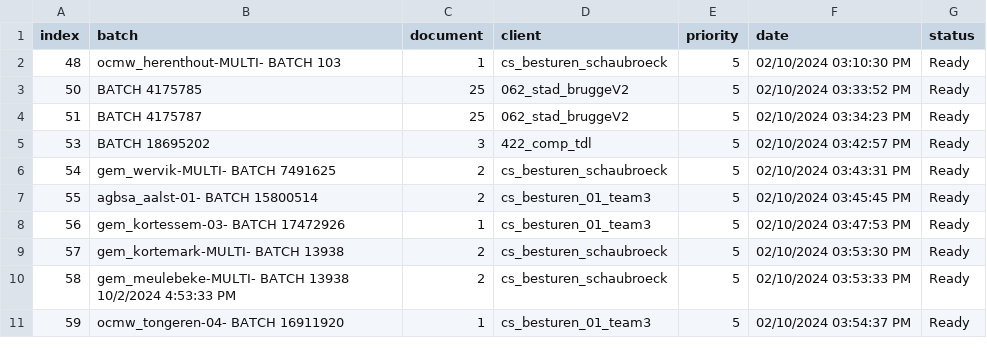
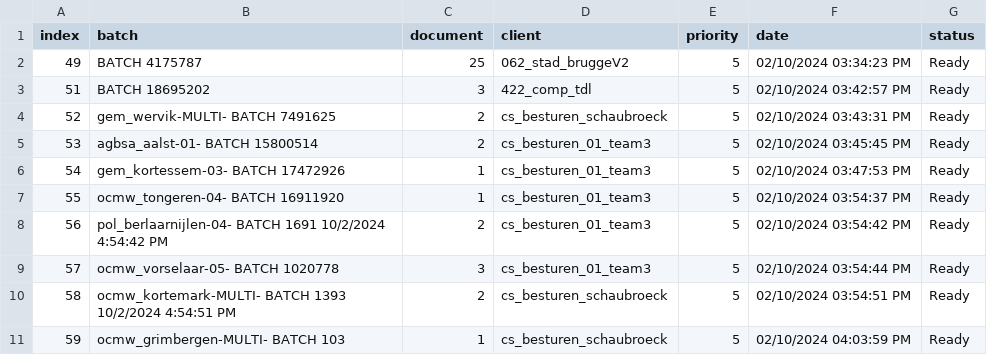
Before and after one commit to Rica5/arco-2025, a CSV file: public/assets/batch.csv, drawn as a sheet; only a part is shown; the diff covers the shown part only.

```diff
--- a/public/assets/batch.csv
+++ b/public/assets/batch.csv
@@ -1,11 +1,11 @@
 index,batch,document,client,priority,date,status
-48,ocmw_herenthout-MULTI- BATCH 103,1,cs_besturen_schaubroeck,5,02/10/2024 03:10:30 PM,Ready
-50,BATCH 4175785,25,062_stad_bruggeV2,5,02/10/2024 03:33:52 PM,Ready
-51,BATCH 4175787,25,062_stad_bruggeV2,5,02/10/2024 03:34:23 PM,Ready
-53,BATCH 18695202,3,422_comp_tdl,5,02/10/2024 03:42:57 PM,Ready
-54,gem_wervik-MULTI- BATCH 7491625,2,cs_besturen_schaubroeck,5,02/10/2024 03:43:31 PM,Ready
-55,agbsa_aalst-01- BATCH 15800514,2,cs_besturen_01_team3,5,02/10/2024 03:45:45 PM,Ready
-56,gem_kortessem-03- BATCH 17472926,1,cs_besturen_01_team3,5,02/10/2024 03:47:53 PM,Ready
-57,gem_kortemark-MULTI- BATCH 13938,2,cs_besturen_schaubroeck,5,02/10/2024 03:53:30 PM,Ready
-58,gem_meulebeke-MULTI- BATCH 13938 10/2/2024 4:53:33 PM,2,cs_besturen_schaubroeck,5,02/10/2024 03:53:33 PM,Ready
-59,ocmw_tongeren-04- BATCH 16911920,1,cs_besturen_01_team3,5,02/10/2024 03:54:37 PM,Ready
+49,BATCH 4175787,25,062_stad_bruggeV2,5,02/10/2024 03:34:23 PM,Ready
+51,BATCH 18695202,3,422_comp_tdl,5,02/10/2024 03:42:57 PM,Ready
+52,gem_wervik-MULTI- BATCH 7491625,2,cs_besturen_schaubroeck,5,02/10/2024 03:43:31 PM,Ready
+53,agbsa_aalst-01- BATCH 15800514,2,cs_besturen_01_team3,5,02/10/2024 03:45:45 PM,Ready
+54,gem_kortessem-03- BATCH 17472926,1,cs_besturen_01_team3,5,02/10/2024 03:47:53 PM,Ready
+55,ocmw_tongeren-04- BATCH 16911920,1,cs_besturen_01_team3,5,02/10/2024 03:54:37 PM,Ready
+56,pol_berlaarnijlen-04- BATCH 1691 10/2/2024 4:54:42 PM,2,cs_besturen_01_team3,5,02/10/2024 03:54:42 PM,Ready
+57,ocmw_vorselaar-05- BATCH 1020778,3,cs_besturen_01_team3,5,02/10/2024 03:54:44 PM,Ready
+58,ocmw_kortemark-MULTI- BATCH 1393 10/2/2024 4:54:51 PM,2,cs_besturen_schaubroeck,5,02/10/2024 03:54:51 PM,Ready
+59,ocmw_grimbergen-MULTI- BATCH 103,1,cs_besturen_schaubroeck,5,02/10/2024 04:03:59 PM,Ready
```
Also changed, not shown: 141 edited cells elsewhere in this file, 1 other file.
